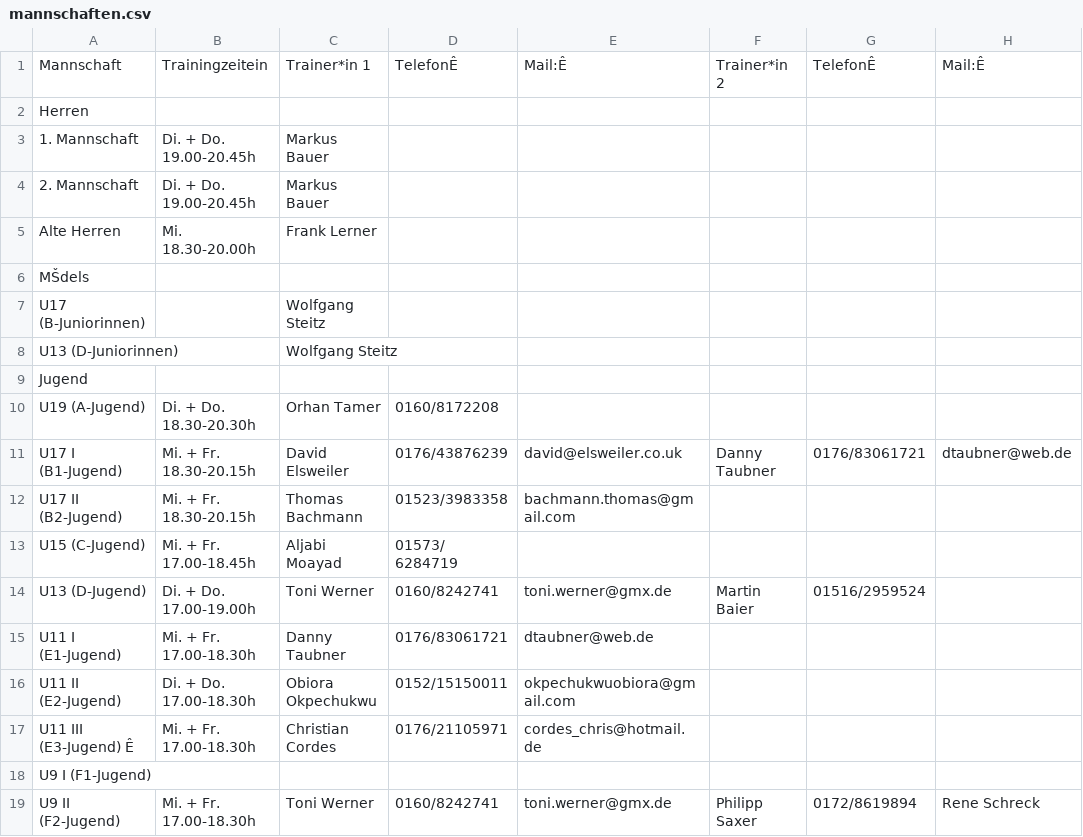
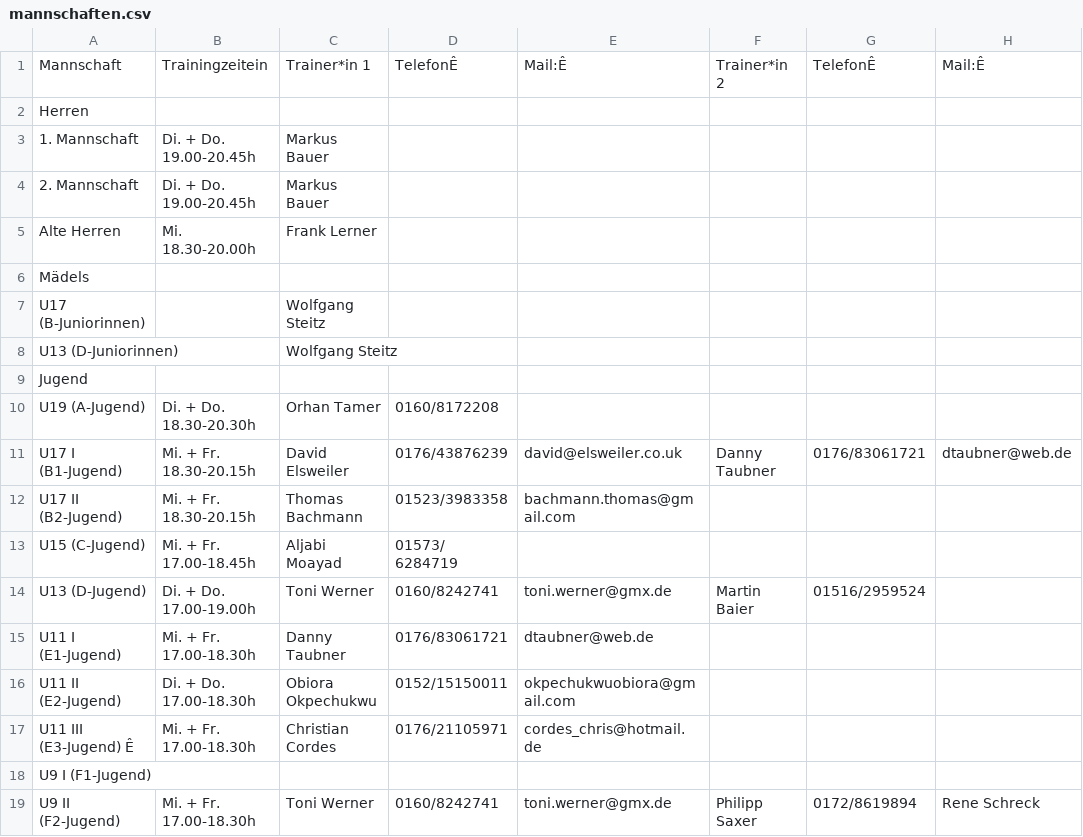
Before and after one commit to asnpfeilphoenix/asn-pfeil-phoenix, a CSV file: public/data/mannschaften.csv, drawn as a sheet; only a part is shown; the diff names each change by its address in the sheet, - before the commit and + after, or states it on an @@ line.

Commit message:
Update Mannschaften CSV

```diff
--- a/public/data/mannschaften.csv
+++ b/public/data/mannschaften.csv
-A6: MŠdels
+A6: Mädels
```
